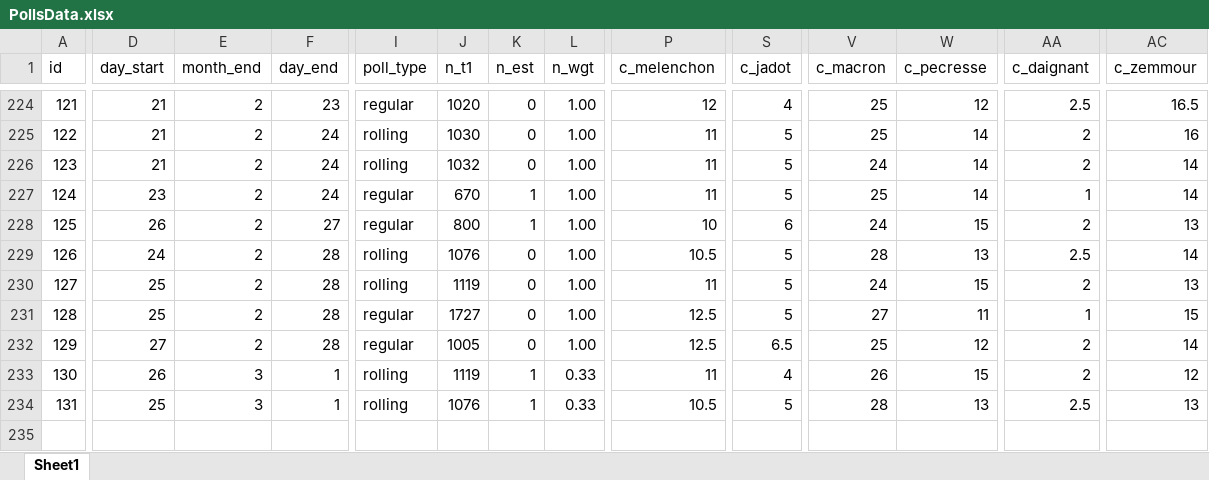
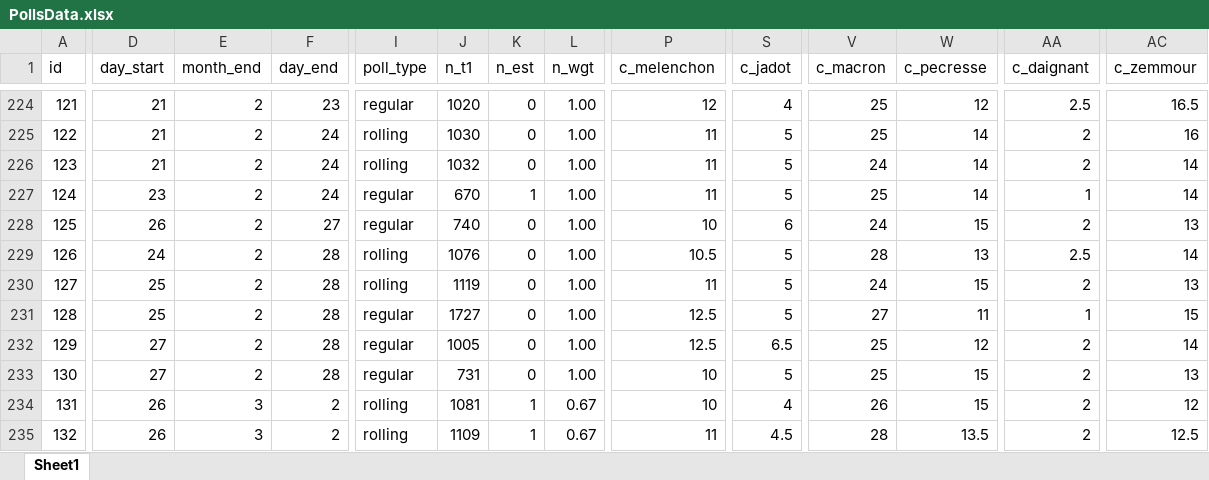
Before and after one commit to flavienganter/polls-2022-election, an Excel workbook: PollsData.xlsx, sheet Sheet1, drawn as a sheet; only a part is shown, gaps mark what is left out; values as stored, in another font and other column widths than the file's, no borders; addresses are those after the commit; rows hold the shown columns only; the diff covers the shown part only; the diff names each change by its address in the sheet, - before the commit and + after, or states it on an @@ line.

Commit message:
update w/ rollings (3/2)

```diff
--- a/PollsData.xlsx (sheet Sheet1)
+++ b/PollsData.xlsx (sheet Sheet1)
-J228 (n_t1): 800
+J228 (n_t1): 740
-K228 (n_est): 1
+K228 (n_est): 0
-D233 (day_start): 26
+D233 (day_start): 27
-E233 (month_end): 3
+E233 (month_end): 2
-F233 (day_end): 1
+F233 (day_end): 28
-I233 (poll_type): rolling
+I233 (poll_type): regular
-J233 (n_t1): 1119
+J233 (n_t1): 731
-K233 (n_est): 1
+K233 (n_est): 0
-L233 (n_wgt): 0.33
+L233 (n_wgt): 1.00
-P233 (c_melenchon): 11
+P233 (c_melenchon): 10
-S233 (c_jadot): 4
+S233 (c_jadot): 5
-V233 (c_macron): 26
+V233 (c_macron): 25
-AC233 (c_zemmour): 12
+AC233 (c_zemmour): 13
+row 234: 131 | 26 | 3 | 2 | rolling | 1081 | 1 | 0.67 | 10 | 4 | 26 | 15 | 2 | 12
-A235 (id): 131
+A235 (id): 132
-D235 (day_start): 25
+D235 (day_start): 26
-F235 (day_end): 1
+F235 (day_end): 2
-J235 (n_t1): 1076
+J235 (n_t1): 1109
-L235 (n_wgt): 0.33
+L235 (n_wgt): 0.67
-P235 (c_melenchon): 10.5
+P235 (c_melenchon): 11
-S235 (c_jadot): 5
+S235 (c_jadot): 4.5
-W235 (c_pecresse): 13
+W235 (c_pecresse): 13.5
-AA235 (c_daignant): 2.5
+AA235 (c_daignant): 2
-AC235 (c_zemmour): 13
+AC235 (c_zemmour): 12.5
```
Also changed, not shown: 1 edited cell elsewhere in this sheet, 5 other files.
